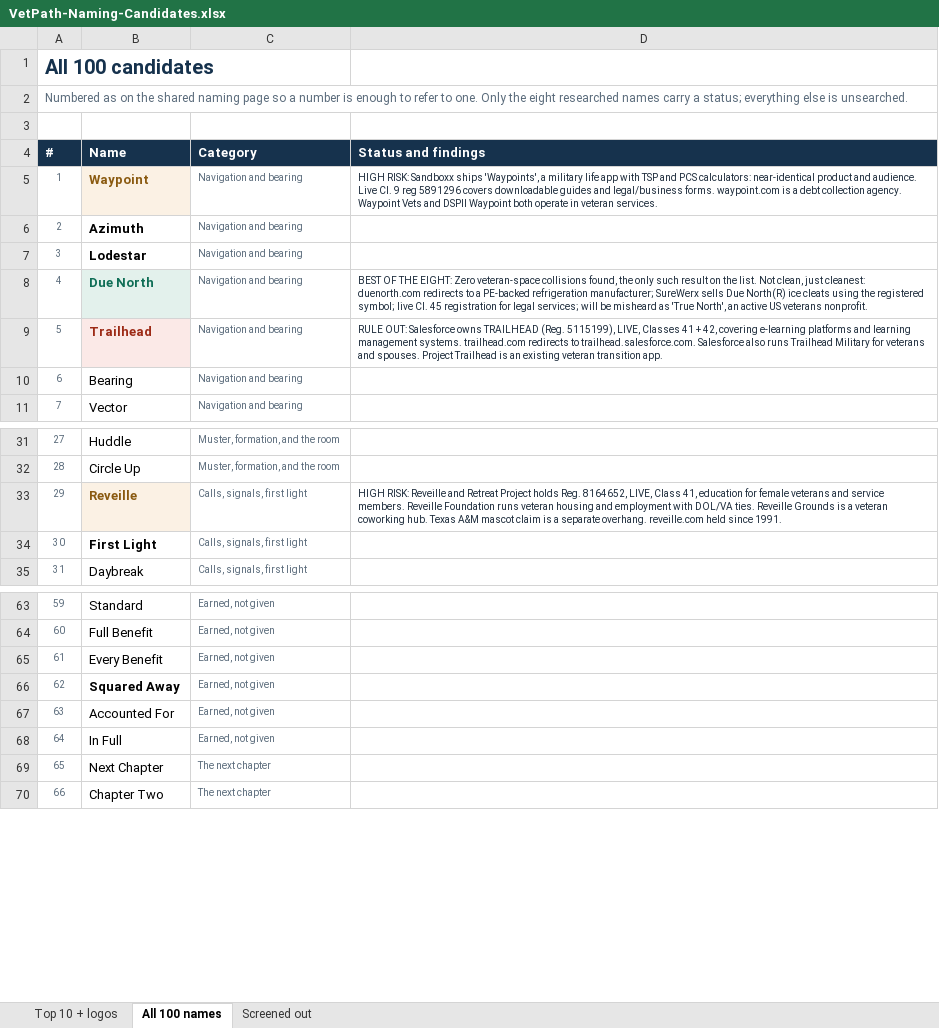
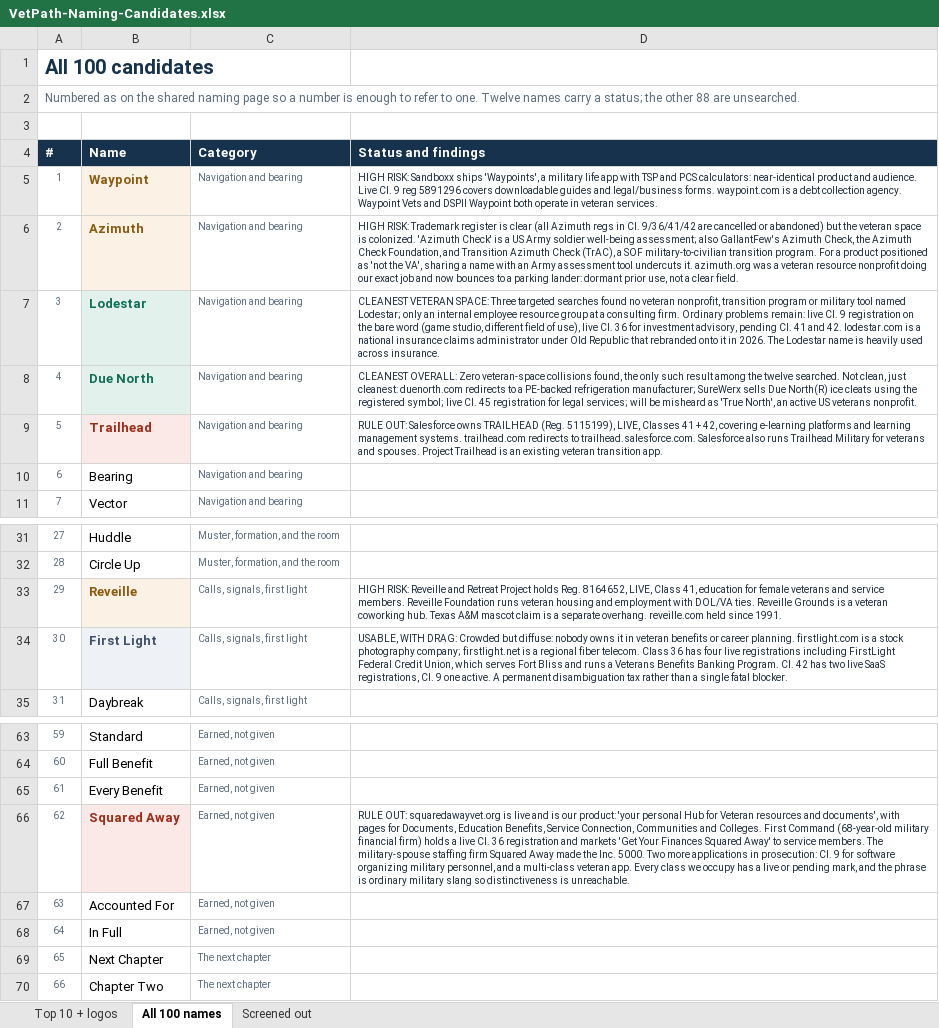
Before and after one commit to kalebaverell/kalebaverell.github.io, an Excel workbook: share/VetPath-Naming-Candidates.xlsx, sheet All 100 names, drawn as a sheet; only a part is shown, gaps mark what is left out; values as stored, in another font and other column widths than the file's, no borders; the diff names each change by its address in the sheet, - before the commit and + after, or states it on an @@ line.

```diff
--- a/share/VetPath-Naming-Candidates.xlsx (sheet All 100 names)
+++ b/share/VetPath-Naming-Candidates.xlsx (sheet All 100 names)
-A2 (#): …to one. Only the eight researched names carry a status; everything else is unsearched.
+A2 (#): …to one. Twelve names carry a status; the other 88 are unsearched.
@@ B6 fill: none → #FBF1E4, text colour: black → #8A5A10 @@
-D6 (Status and findings): (empty)
+D6 (Status and findings): HIGH RISK: Trademark register is clear (all Azimuth regs in Cl. 9/36/41/42 are cancelled or abandoned) but the veteran space is colonized. 'Azimuth Check' is a US Army soldier well-being assessment; also GallantFew's Azimuth Check, the Azimuth Check Foundation, and Transition Azimuth Check (TrAC), a SOF military-to-civilian transition program. For a product positioned as 'not the VA', sharing a name with an Army assessment tool undercuts it. azimuth.org was a veteran resource nonprofit doing our exact job and now bounces to a parking lander: dormant prior use, not a clear field.
@@ B7 fill: none → #E3F1EC, text colour: black → #0F6E56 @@
-D7 (Status and findings): (empty)
+D7 (Status and findings): CLEANEST VETERAN SPACE: Three targeted searches found no veteran nonprofit, transition program or military tool named Lodestar; only an internal employee resource group at a consulting firm. Ordinary problems remain: live Cl. 9 registration on the bare word (game studio, different field of use), live Cl. 36 for investment advisory, pending Cl. 41 and 42. lodestar.com is a national insurance claims administrator under Old Republic that rebranded onto it in 2026. The Lodestar name is heavily used across insurance.
-D8 (Status and findings): BEST OF THE EIGHT: Zero veteran-space collisions found, the only such result on the list. Not clean,…
+D8 (Status and findings): CLEANEST OVERALL: Zero veteran-space collisions found, the only such result among the twelve searched. Not clean,…
@@ B34 fill: none → #EEF1F5, text colour: black → #40506A @@
-D34 (Status and findings): (empty)
+D34 (Status and findings): USABLE, WITH DRAG: Crowded but diffuse: nobody owns it in veteran benefits or career planning. firstlight.com is a stock photography company; firstlight.net is a regional fiber telecom. Class 36 has four live registrations including FirstLight Federal Credit Union, which serves Fort Bliss and runs a Veterans Benefits Banking Program. Cl. 42 has two live SaaS registrations, Cl. 9 one active. A permanent disambiguation tax rather than a single fatal blocker.
@@ B66 fill: none → #FBE9E7, text colour: black → #9C2A16 @@
-D66 (Status and findings): (empty)
+D66 (Status and findings): RULE OUT: squaredawayvet.org is live and is our product: 'your personal Hub for Veteran resources and documents', with pages for Documents, Education Benefits, Service Connection, Communities and Colleges. First Command (68-year-old military financial firm) holds a live Cl. 36 registration and markets 'Get Your Finances Squared Away' to service members. The military-spouse staffing firm Squared Away made the Inc. 5000. Two more applications in prosecution: Cl. 9 for software organizing military personnel, and a multi-class veteran app. Every class we occupy has a live or pending mark, and the phrase is ordinary military slang so distinctiveness is unreachable.
```
Also changed, not shown: sheet Top 10 + logos.
